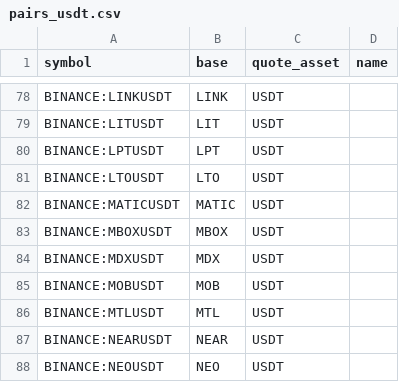
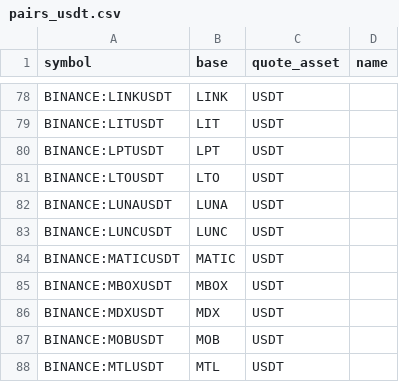
Before and after one commit to avatar-lavventura/trade_bot, a CSV file: tradingview-alerts/pairs_usdt.csv, drawn as a sheet; only a part is shown, gaps mark what is left out; the shorter side is filled out with more unchanged rows; the diff names each change by its address in the sheet, - before the commit and + after, or states it on an @@ line.

```diff
--- a/tradingview-alerts/pairs_usdt.csv
+++ b/tradingview-alerts/pairs_usdt.csv
+row 82: BINANCE:LUNAUSDT | LUNA | USDT
+row 83: BINANCE:LUNCUSDT | LUNC | USDT
```
Also changed, not shown: 14 other files.
